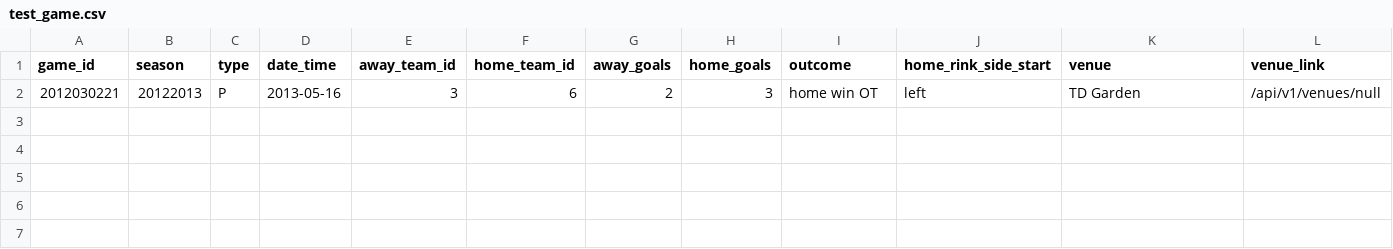
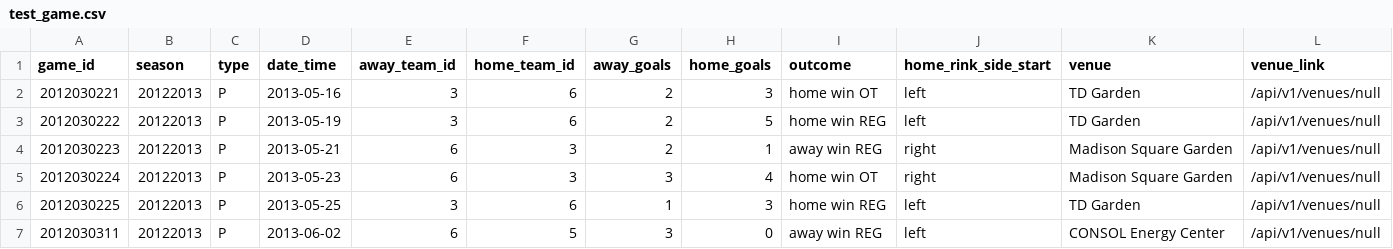
Before and after one commit to allen4397/cross_check, a CSV file: data/test_game.csv, drawn as a sheet; only a part is shown; rows hold the shown columns only; the diff names each change by its address in the sheet, - before the commit and + after, or states it on an @@ line.

Commit message:
Creates team class and test file

```diff
--- a/data/test_game.csv
+++ b/data/test_game.csv
+row 3: 2012030222 | 20122013 | P | 2013-05-19 | 3 | 6 | 2 | 5 | home win REG | left | TD Garden | /api/v1/venues/null
+row 4: 2012030223 | 20122013 | P | 2013-05-21 | 6 | 3 | 2 | 1 | away win REG | right | Madison Square Garden | /api/v1/venues/null
+row 5: 2012030224 | 20122013 | P | 2013-05-23 | 6 | 3 | 3 | 4 | home win OT | right | Madison Square Garden | /api/v1/venues/null
+row 6: 2012030225 | 20122013 | P | 2013-05-25 | 3 | 6 | 1 | 3 | home win REG | left | TD Garden | /api/v1/venues/null
+row 7: 2012030311 | 20122013 | P | 2013-06-02 | 6 | 5 | 3 | 0 | away win REG | left | CONSOL Energy Center | /api/v1/venues/null
```
Also changed, not shown: 5 other files.
